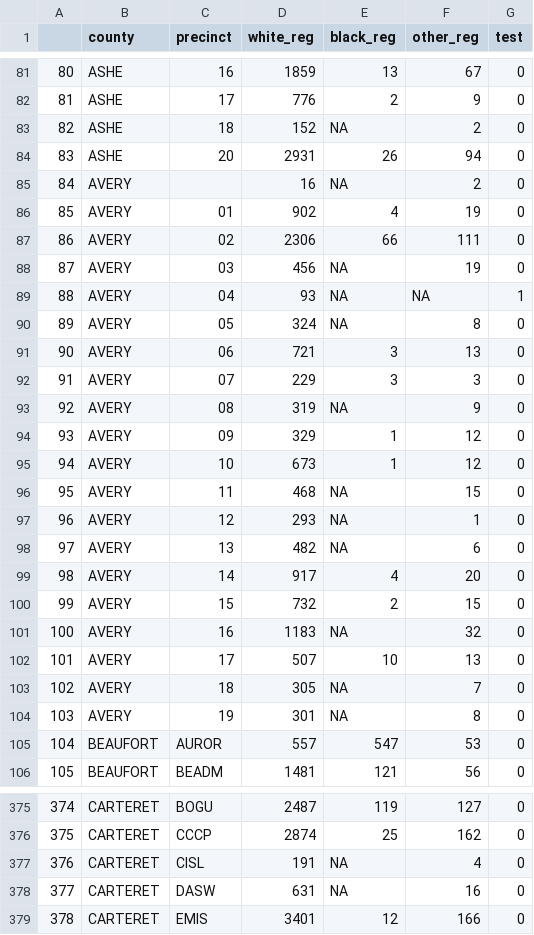
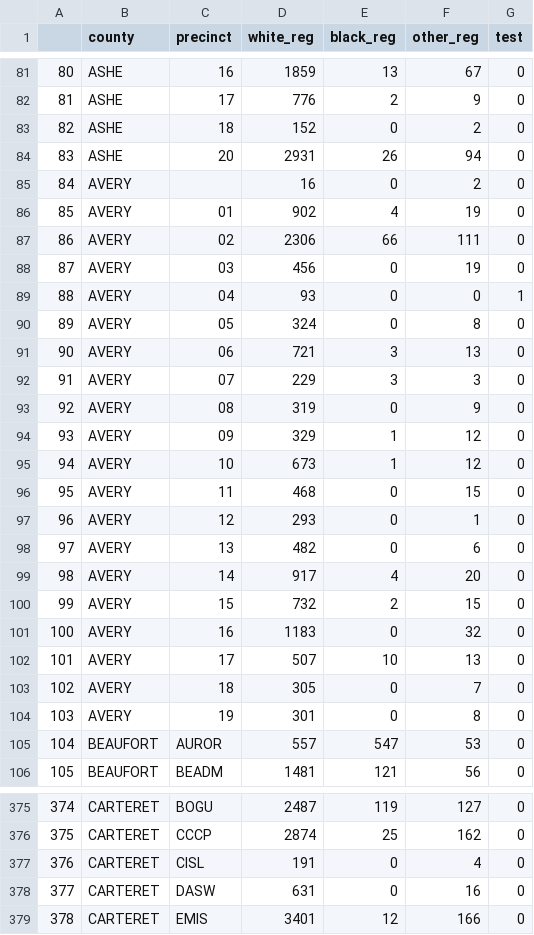
Before and after one commit to jamesonquinn/eipython, a CSV file: NC_Data/ALL_precincts_2016_reg_with_sample_60.csv, drawn as a sheet; only a part is shown, gaps mark what is left out; the diff covers the shown part only.

Commit message:
removed NAs from ALL_precincts CSV file

```diff
--- a/NC_Data/ALL_precincts_2016_reg_with_sample_60.csv
+++ b/NC_Data/ALL_precincts_2016_reg_with_sample_60.csv
@@ -82,24 +82,24 @@
 81,ASHE,17,776,2,9,0
-82,ASHE,18,152,NA,2,0
+82,ASHE,18,152,0,2,0
 83,ASHE,20,2931,26,94,0
-84,AVERY,,16,NA,2,0
+84,AVERY,,16,0,2,0
 85,AVERY,01,902,4,19,0
 86,AVERY,02,2306,66,111,0
-87,AVERY,03,456,NA,19,0
-88,AVERY,04,93,NA,NA,1
-89,AVERY,05,324,NA,8,0
+87,AVERY,03,456,0,19,0
+88,AVERY,04,93,0,0,1
+89,AVERY,05,324,0,8,0
 90,AVERY,06,721,3,13,0
 91,AVERY,07,229,3,3,0
-92,AVERY,08,319,NA,9,0
+92,AVERY,08,319,0,9,0
 93,AVERY,09,329,1,12,0
 94,AVERY,10,673,1,12,0
-95,AVERY,11,468,NA,15,0
-96,AVERY,12,293,NA,1,0
-97,AVERY,13,482,NA,6,0
+95,AVERY,11,468,0,15,0
+96,AVERY,12,293,0,1,0
+97,AVERY,13,482,0,6,0
 98,AVERY,14,917,4,20,0
 99,AVERY,15,732,2,15,0
-100,AVERY,16,1183,NA,32,0
+100,AVERY,16,1183,0,32,0
 101,AVERY,17,507,10,13,0
-102,AVERY,18,305,NA,7,0
-103,AVERY,19,301,NA,8,0
+102,AVERY,18,305,0,7,0
+103,AVERY,19,301,0,8,0
 104,BEAUFORT,AUROR,557,547,53,0
@@ -376,4 +376,4 @@
 375,CARTERET,CCCP,2874,25,162,0
-376,CARTERET,CISL,191,NA,4,0
-377,CARTERET,DASW,631,NA,16,0
+376,CARTERET,CISL,191,0,4,0
+377,CARTERET,DASW,631,0,16,0
 378,CARTERET,EMIS,3401,12,166,0
```
Also changed, not shown: 115 edited cells elsewhere in this file, 1 other file.
